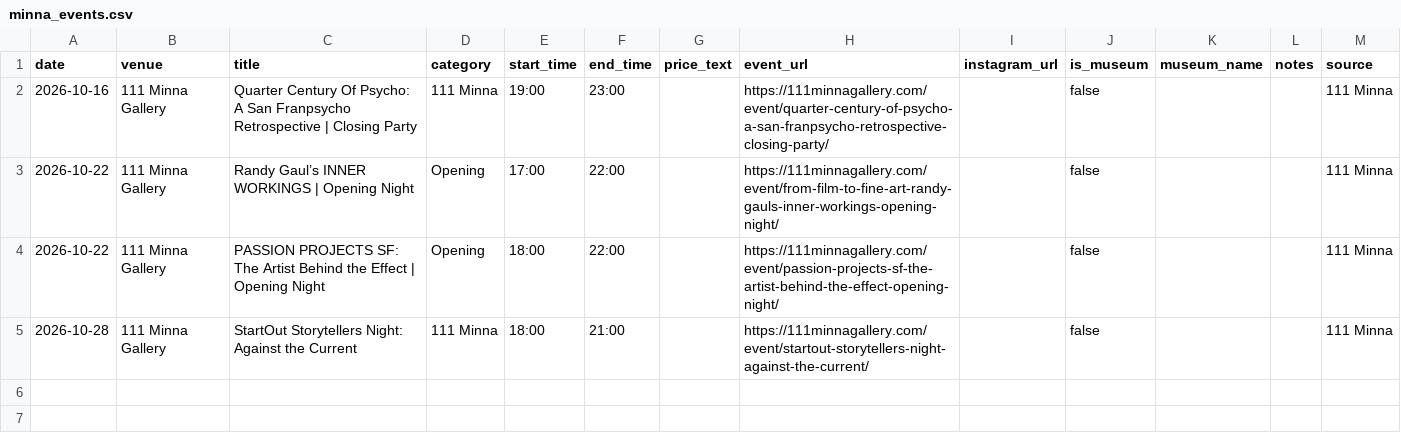
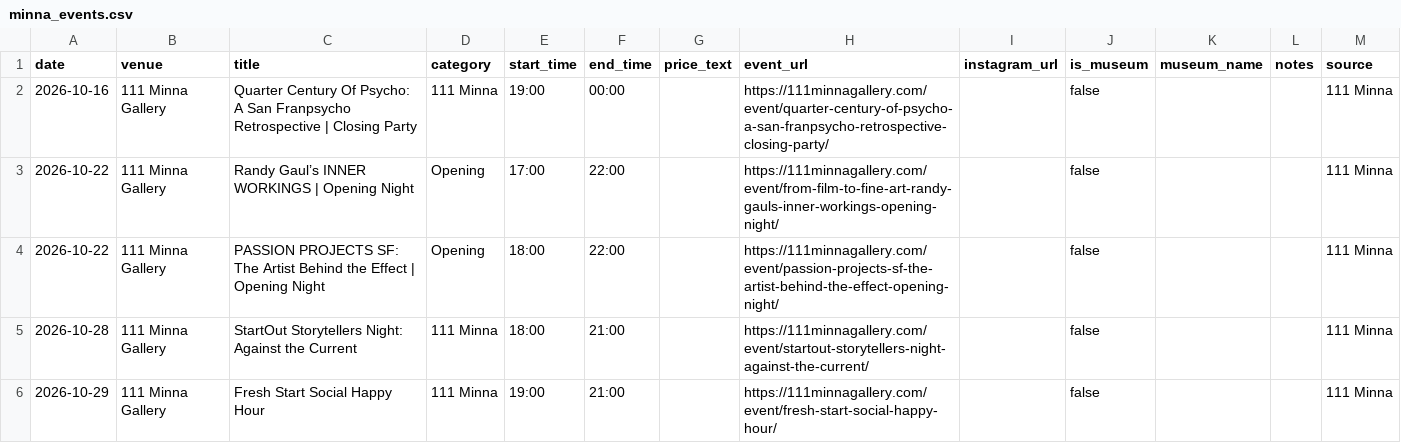
Before and after one commit to obstacleb/artlinks-data, a CSV file: minna_events.csv, drawn as a sheet.

Commit message:
Update 111 Minna events CSV

```diff
--- a/minna_events.csv
+++ b/minna_events.csv
@@ -1,3 +1,3 @@
 date,venue,title,category,start_time,end_time,price_text,event_url,instagram_url,is_museum,museum_name,notes,source
-2026-10-16,111 Minna Gallery,Quarter Century Of Psycho: A San Franpsycho Retrospective | Closing Party,111 Minna,19:00,23:00,,https://111minnagallery.com/event/quarter-century-of-psycho-a-san-franpsycho-retrospective-closing-party/,,false,,,111 Minna
+2026-10-16,111 Minna Gallery,Quarter Century Of Psycho: A San Franpsycho Retrospective | Closing Party,111 Minna,19:00,00:00,,https://111minnagallery.com/event/quarter-century-of-psycho-a-san-franpsycho-retrospective-closing-party/,,false,,,111 Minna
 2026-10-22,111 Minna Gallery,Randy Gaul’s INNER WORKINGS | Opening Night,Opening,17:00,22:00,,https://111minnagallery.com/event/from-film-to-fine-art-randy-gauls-inner-workings-opening-night/,,false,,,111 Minna
@@ -5 +5,2 @@ date,venue,title,category,start_time,end_time,price_text,event_url,instagram_url
 2026-10-28,111 Minna Gallery,StartOut Storytellers Night: Against the Current,111 Minna,18:00,21:00,,https://111minnagallery.com/event/startout-storytellers-night-against-the-current/,,false,,,111 Minna
+2026-10-29,111 Minna Gallery,Fresh Start Social Happy Hour,111 Minna,19:00,21:00,,https://111minnagallery.com/event/fresh-start-social-happy-hour/,,false,,,111 Minna
```
